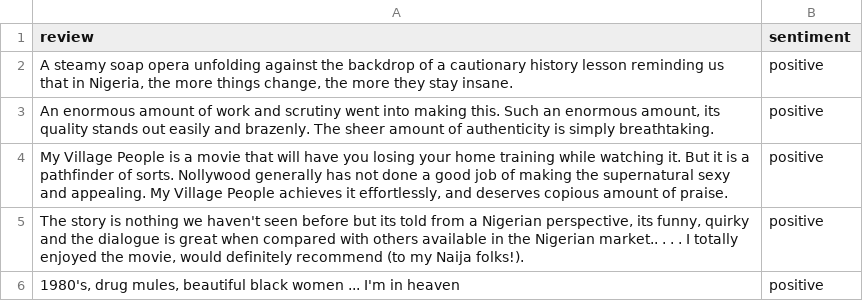
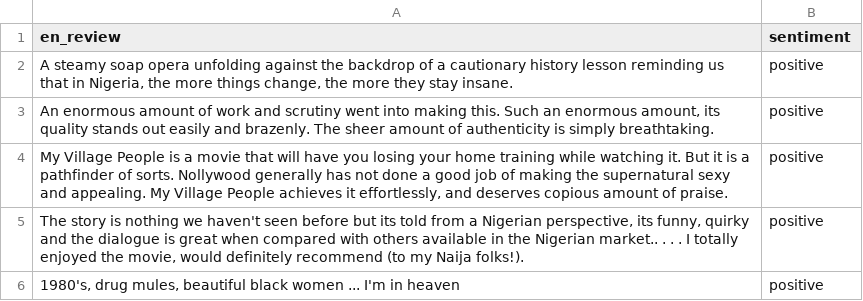
Before and after one commit to IyanuSh/NollySenti, a TSV file: data/en/train.tsv, drawn as a sheet; only a part is shown.

Commit message:
Add files via upload

```diff
--- a/data/en/train.tsv
+++ b/data/en/train.tsv
@@ -1,2 +1,2 @@
-review	sentiment
+en_review	sentiment
 A steamy soap opera unfolding against the backdrop of a cautionary history lesson reminding us that in Nigeria, the more things change, the more they stay insane.	positive
```
